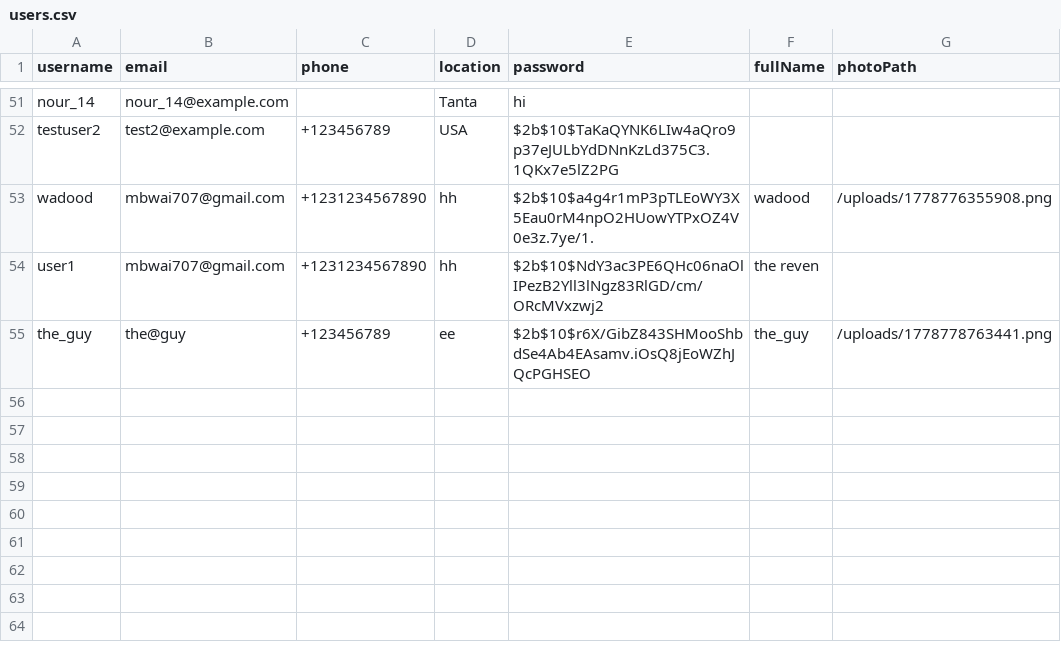
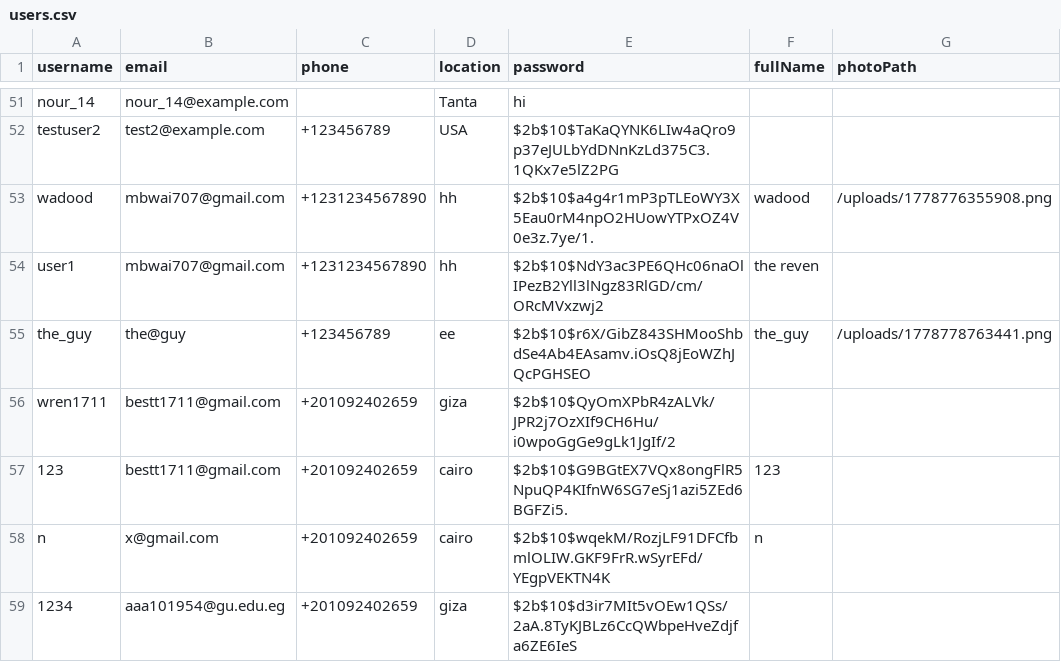
Before and after one commit to aabdelal1/BsBsBoby, a CSV file: DB/users.csv, drawn as a sheet; only a part is shown, gaps mark what is left out.

```diff
--- a/DB/users.csv
+++ b/DB/users.csv
@@ -55 +55,5 @@ user1,mbwai707@gmail.com,+1231234567890,hh,$2b$10$NdY3ac3PE6QHc06naOlIPezB2Yll3l
 the_guy,the@guy,+123456789,ee,$2b$10$r6X/GibZ843SHMooShbdSe4Ab4EAsamv.iOsQ8jEoWZhJQcPGHSEO,the_guy,/uploads/1778778763441.png
+wren1711,bestt1711@gmail.com,+201092402659,giza,$2b$10$QyOmXPbR4zALVk/JPR2j7OzXIf9CH6Hu/i0wpoGgGe9gLk1JgIf/2,,
+123,bestt1711@gmail.com,+201092402659,cairo,$2b$10$G9BGtEX7VQx8ongFlR5NpuQP4KIfnW6SG7eSj1azi5ZEd6BGFZi5.,123,
+n,x@gmail.com,+201092402659,cairo,$2b$10$wqekM/RozjLF91DFCfbmlOLIW.GKF9FrR.wSyrEFd/YEgpVEKTN4K,n,
+1234,aaa101954@gu.edu.eg,+201092402659,giza,$2b$10$d3ir7MIt5vOEw1QSs/2aA.8TyKJBLz6CcQWbpeHveZdjfa6ZE6IeS,,
```
Also changed, not shown: DB/individual_pets.csv, 11 other files.
